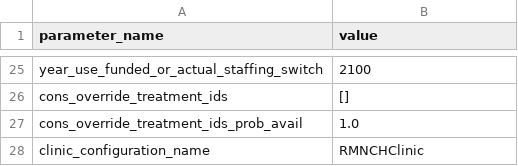
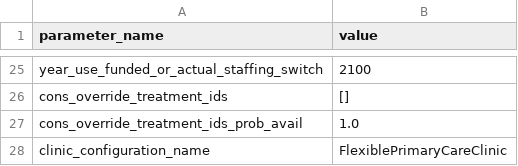
Before and after one commit to UCL/TLOmodel, a CSV file: resources/healthsystem/ResourceFile_HealthSystem_parameters.csv, drawn as a sheet; only a part is shown, gaps mark what is left out.

Commit message:
Scenario 3

```diff
--- a/resources/healthsystem/ResourceFile_HealthSystem_parameters.csv
+++ b/resources/healthsystem/ResourceFile_HealthSystem_parameters.csv
@@ -27,2 +27,2 @@ cons_override_treatment_ids,[]
 cons_override_treatment_ids_prob_avail,1.0
-clinic_configuration_name,RMNCHClinic
+clinic_configuration_name,FlexiblePrimaryCareClinic
```
